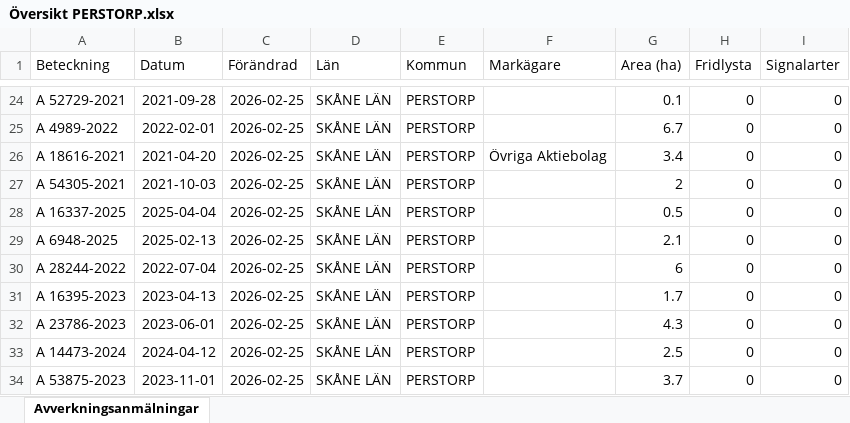
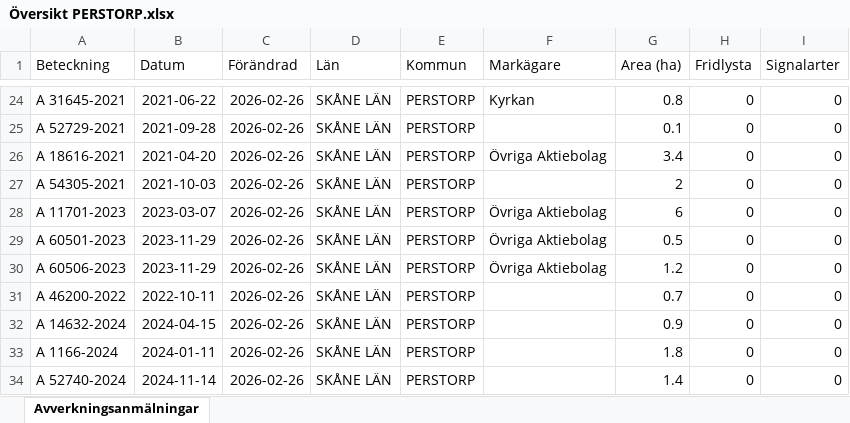
Before and after one commit to klasma/Logging_1275, an Excel workbook: Översikt PERSTORP.xlsx, sheet Avverkningsanmälningar, drawn as a sheet; only a part is shown, gaps mark what is left out; values as stored, in another font and other column widths than the file's, no borders; the diff covers the shown part only; the diff names each change by its address in the sheet, - before the commit and + after, or states it on an @@ line.

```diff
--- a/Översikt PERSTORP.xlsx (sheet Avverkningsanmälningar)
+++ b/Översikt PERSTORP.xlsx (sheet Avverkningsanmälningar)
-A24 (Beteckning): A 52729-2021
+A24 (Beteckning): A 31645-2021
-B24 (Datum): 2021-09-28
+B24 (Datum): 2021-06-22
-C24:C34 (Förändrad): 2026-02-25
+C24:C34 (Förändrad): 2026-02-26
-F24 (Markägare): (empty)
+F24 (Markägare): Kyrkan
-G24 (Area (ha)): 0.1
+G24 (Area (ha)): 0.8
-A25 (Beteckning): A 4989-2022
+A25 (Beteckning): A 52729-2021
-B25 (Datum): 2022-02-01
+B25 (Datum): 2021-09-28
-G25 (Area (ha)): 6.7
+G25 (Area (ha)): 0.1
-A28 (Beteckning): A 16337-2025
+A28 (Beteckning): A 11701-2023
-B28 (Datum): 2025-04-04
+B28 (Datum): 2023-03-07
-F28:F30 (Markägare): (empty)
+F28:F30 (Markägare): Övriga Aktiebolag
-G28 (Area (ha)): 0.5
+G28 (Area (ha)): 6
-A29 (Beteckning): A 6948-2025
+A29 (Beteckning): A 60501-2023
-B29 (Datum): 2025-02-13
+B29 (Datum): 2023-11-29
-G29 (Area (ha)): 2.1
+G29 (Area (ha)): 0.5
-A30 (Beteckning): A 28244-2022
+A30 (Beteckning): A 60506-2023
-B30 (Datum): 2022-07-04
+B30 (Datum): 2023-11-29
-G30 (Area (ha)): 6
+G30 (Area (ha)): 1.2
-A31 (Beteckning): A 16395-2023
+A31 (Beteckning): A 46200-2022
-B31 (Datum): 2023-04-13
+B31 (Datum): 2022-10-11
-G31 (Area (ha)): 1.7
+G31 (Area (ha)): 0.7
-A32 (Beteckning): A 23786-2023
+A32 (Beteckning): A 14632-2024
-B32 (Datum): 2023-06-01
+B32 (Datum): 2024-04-15
-G32 (Area (ha)): 4.3
+G32 (Area (ha)): 0.9
-A33 (Beteckning): A 14473-2024
+A33 (Beteckning): A 1166-2024
-B33 (Datum): 2024-04-12
+B33 (Datum): 2024-01-11
-G33 (Area (ha)): 2.5
+G33 (Area (ha)): 1.8
-A34 (Beteckning): A 53875-2023
+A34 (Beteckning): A 52740-2024
-B34 (Datum): 2023-11-01
+B34 (Datum): 2024-11-14
-G34 (Area (ha)): 3.7
+G34 (Area (ha)): 1.4
```
Also changed, not shown: 462 edited cells elsewhere in this sheet, artfynd/A 145-2026 artfynd.xlsx, artfynd/A 32842-2024 artfynd.xlsx, 23 other files.
